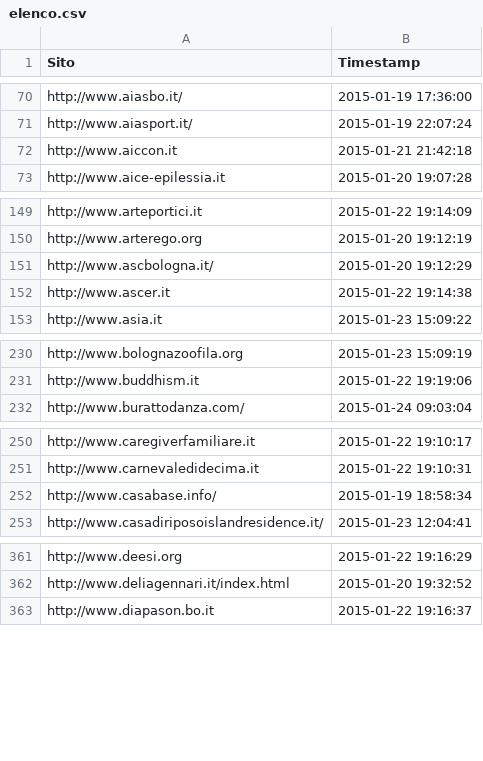
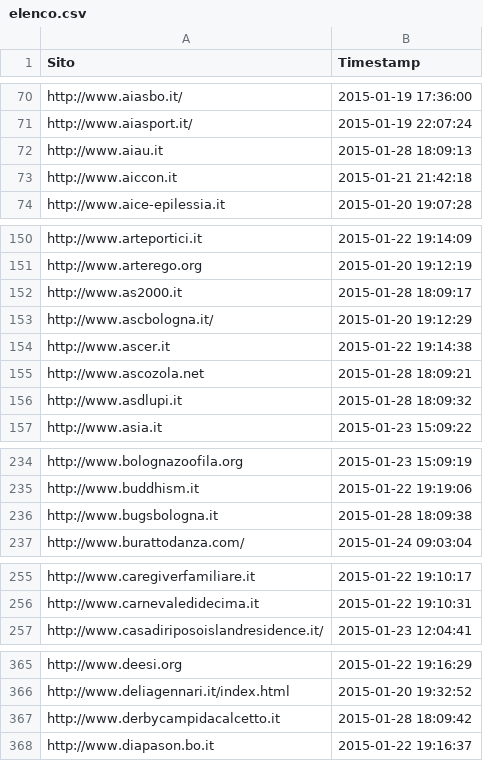
Before and after one commit to franka92/No-Profit-Web-Scraper, a CSV file: data/csv/elenco.csv, drawn as a sheet; only a part is shown, gaps mark what is left out; removed rows and columns are numbered as before the commit, all else as after; the diff covers the shown part only; the diff names each change by its address in the sheet, - before the commit and + after, or states it on an @@ line.

```diff
--- a/data/csv/elenco.csv
+++ b/data/csv/elenco.csv
+row 72: http://www.aiau.it | 2015-01-28 18:09:13
+row 152: http://www.as2000.it | 2015-01-28 18:09:17
+row 155: http://www.ascozola.net | 2015-01-28 18:09:21
+row 156: http://www.asdlupi.it | 2015-01-28 18:09:32
+row 236: http://www.bugsbologna.it | 2015-01-28 18:09:38
-row 252: http://www.casabase.info/ | 2015-01-19 18:58:34
+row 367: http://www.derbycampidacalcetto.it | 2015-01-28 18:09:42
```
Also changed, not shown: 9 added rows elsewhere in this file, data/csv/associazioni_categorie.csv, data/csv/elenco_email.csv, 34 other files.
